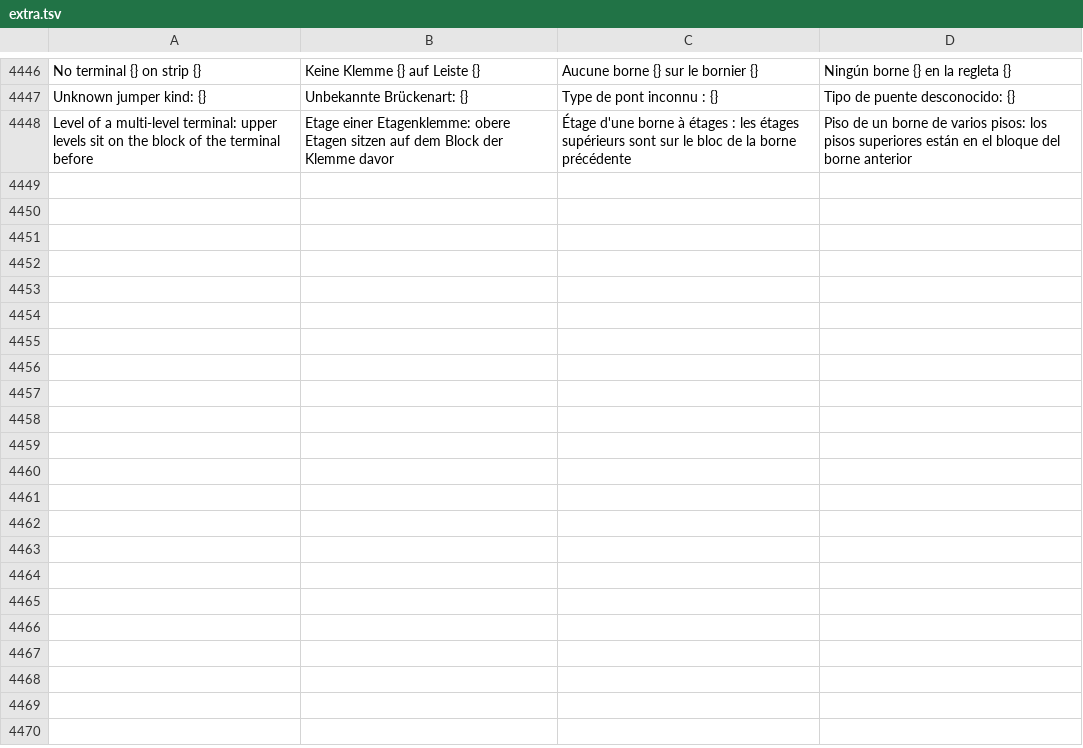
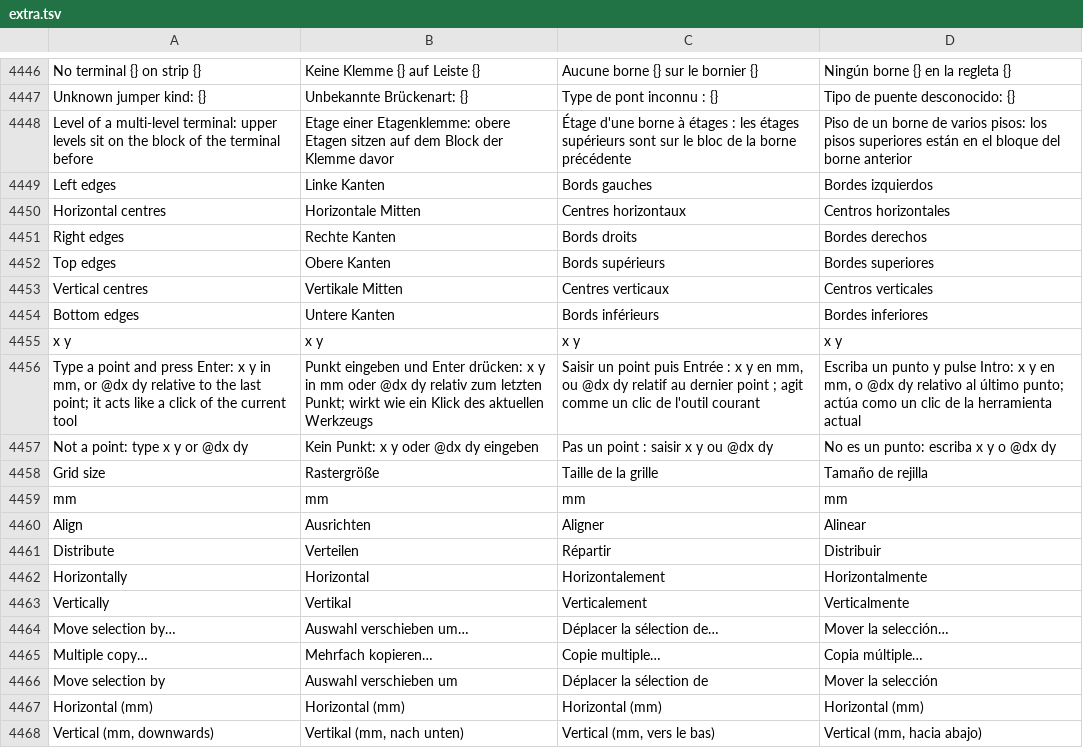
Before and after one commit to JukkaJor/OpenECraft, a TSV file: crates/openecraft-i18n/src/catalog/extra.tsv, drawn as a sheet; only a part is shown, gaps mark what is left out; the diff covers the shown part only; the diff names each change by its address in the sheet, - before the commit and + after, or states it on an @@ line.

```diff
--- a/crates/openecraft-i18n/src/catalog/extra.tsv
+++ b/crates/openecraft-i18n/src/catalog/extra.tsv
+row 4449: Left edges | Linke Kanten | Bords gauches | Bordes izquierdos
+row 4450: Horizontal centres | Horizontale Mitten | Centres horizontaux | Centros horizontales
+row 4451: Right edges | Rechte Kanten | Bords droits | Bordes derechos
+row 4452: Top edges | Obere Kanten | Bords supérieurs | Bordes superiores
+row 4453: Vertical centres | Vertikale Mitten | Centres verticaux | Centros verticales
+row 4454: Bottom edges | Untere Kanten | Bords inférieurs | Bordes inferiores
+row 4455: x y | x y | x y | x y
+row 4456: Type a point and press Enter: x y in mm, or @dx dy relative to the last point; it acts like a click of the current tool | Punkt eingeben und Enter drücken: x y in mm oder @dx dy relativ zum letzten Punkt; wirkt wie ein Klick des aktuellen Werkzeugs | Saisir un point puis Entrée : x y en mm, ou @dx dy relatif au dernier point ; agit comme un clic de l'outil courant | Escriba un punto y pulse Intro: x y en mm, o @dx dy relativo al último punto; actúa como un clic de la herramienta actual
+row 4457: Not a point: type x y or @dx dy | Kein Punkt: x y oder @dx dy eingeben | Pas un point : saisir x y ou @dx dy | No es un punto: escriba x y o @dx dy
+row 4458: Grid size | Rastergröße | Taille de la grille | Tamaño de rejilla
+row 4459: mm | mm | mm | mm
+row 4460: Align | Ausrichten | Aligner | Alinear
+row 4461: Distribute | Verteilen | Répartir | Distribuir
+row 4462: Horizontally | Horizontal | Horizontalement | Horizontalmente
+row 4463: Vertically | Vertikal | Verticalement | Verticalmente
+row 4464: Move selection by… | Auswahl verschieben um… | Déplacer la sélection de… | Mover la selección…
+row 4465: Multiple copy… | Mehrfach kopieren… | Copie multiple… | Copia múltiple…
+row 4466: Move selection by | Auswahl verschieben um | Déplacer la sélection de | Mover la selección
+row 4467: Horizontal (mm) | Horizontal (mm) | Horizontal (mm) | Horizontal (mm)
+row 4468: Vertical (mm, downwards) | Vertikal (mm, nach unten) | Vertical (mm, vers le bas) | Vertical (mm, hacia abajo)
```
Also changed, not shown: 12 added rows elsewhere in this file, 14 other files.
